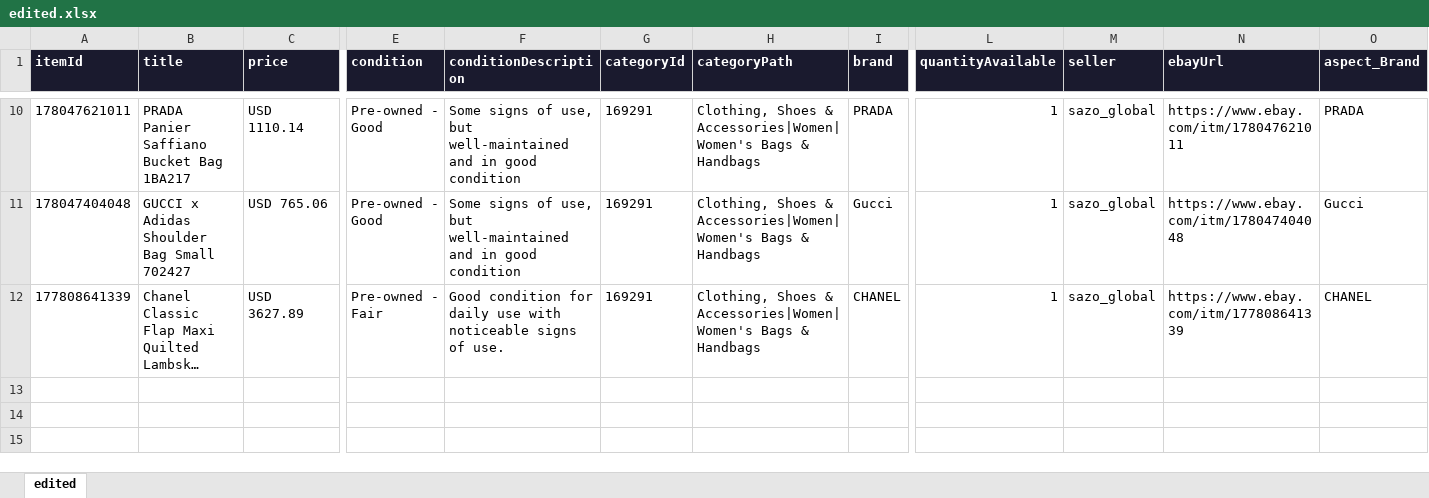
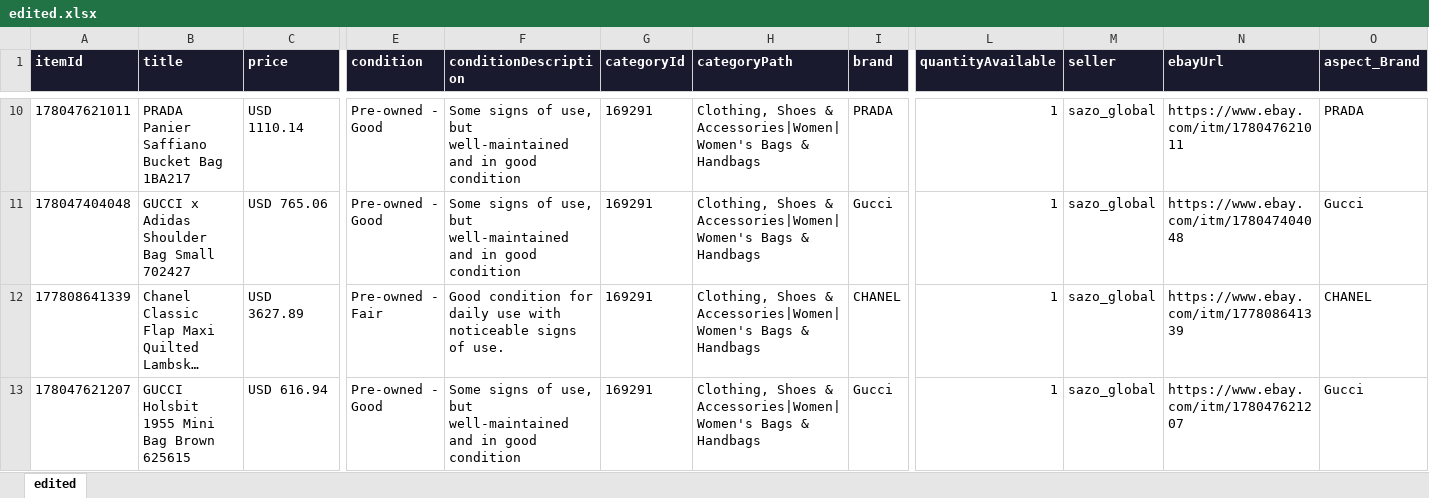
Before and after one commit to BrianSGKim/ebayedits, an Excel workbook: edited.xlsx, sheet edited, drawn as a sheet; only a part is shown, gaps mark what is left out; long unchanged cells end in …; values as stored, in another font and other column widths than the file's, no borders; rows hold the shown columns only; the diff names each change by its address in the sheet, - before the commit and + after, or states it on an @@ line.

Commit message:
Edit: 178047621207 - GUCCI Holsbit 1955 Mini Bag

```diff
--- a/edited.xlsx (sheet edited)
+++ b/edited.xlsx (sheet edited)
+row 13: 178047621207 | GUCCI Holsbit 1955 Mini Bag Brown 625615 | USD 616.94 | Pre-owned - Good | Some signs of use, but well-maintained and in good condition | 169291 | Clothing, Shoes & Accessories|Women|Women's Bags & Handbags | Gucci | 1 | sazo_global | https://www.ebay.com/itm/178047621207 | Gucci
```
